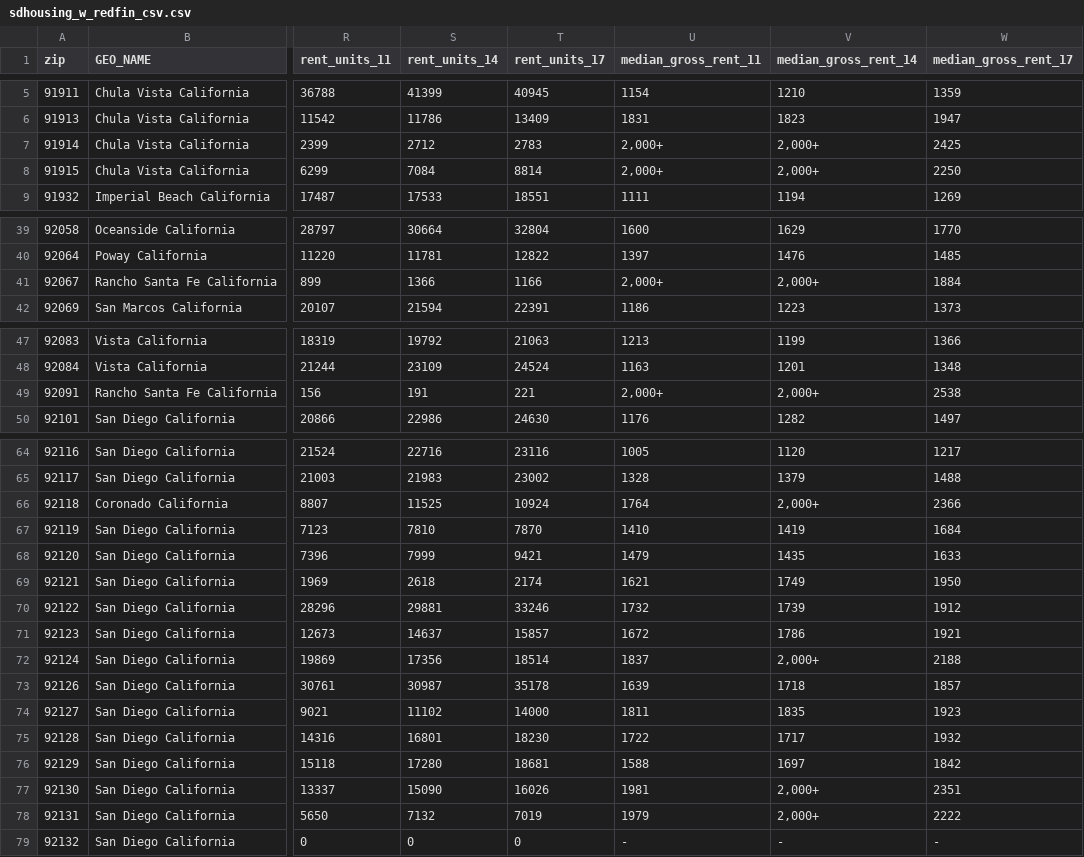
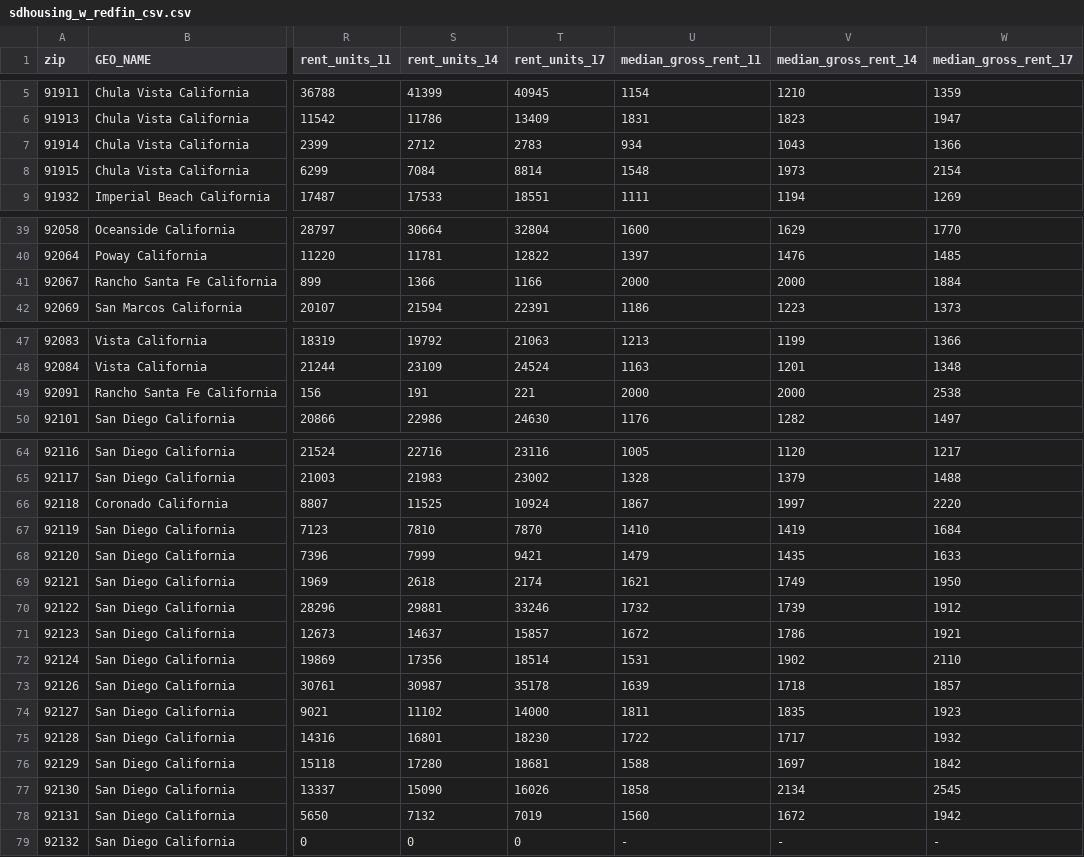
Before and after one commit to klifborja/San-Diego-Housing-Crisis, a CSV file: sdhousing_w_redfin_csv.csv, drawn as a sheet; only a part is shown, gaps mark what is left out; the diff names each change by its address in the sheet, - before the commit and + after, or states it on an @@ line.

Commit message:
updated data where gross rent was 2000+

```diff
--- a/sdhousing_w_redfin_csv.csv
+++ b/sdhousing_w_redfin_csv.csv
-U7 (median_gross_rent_11): 2,000+
+U7 (median_gross_rent_11): 934
-V7 (median_gross_rent_14): 2,000+
+V7 (median_gross_rent_14): 1043
-W7 (median_gross_rent_17): 2425
+W7 (median_gross_rent_17): 1366
-U8 (median_gross_rent_11): 2,000+
+U8 (median_gross_rent_11): 1548
-V8 (median_gross_rent_14): 2,000+
+V8 (median_gross_rent_14): 1973
-W8 (median_gross_rent_17): 2250
+W8 (median_gross_rent_17): 2154
-U41 (median_gross_rent_11): 2,000+
+U41 (median_gross_rent_11): 2000
-V41 (median_gross_rent_14): 2,000+
+V41 (median_gross_rent_14): 2000
-U49 (median_gross_rent_11): 2,000+
+U49 (median_gross_rent_11): 2000
-V49 (median_gross_rent_14): 2,000+
+V49 (median_gross_rent_14): 2000
-U66 (median_gross_rent_11): 1764
+U66 (median_gross_rent_11): 1867
-V66 (median_gross_rent_14): 2,000+
+V66 (median_gross_rent_14): 1997
-W66 (median_gross_rent_17): 2366
+W66 (median_gross_rent_17): 2220
-U72 (median_gross_rent_11): 1837
+U72 (median_gross_rent_11): 1531
-V72 (median_gross_rent_14): 2,000+
+V72 (median_gross_rent_14): 1902
-W72 (median_gross_rent_17): 2188
+W72 (median_gross_rent_17): 2110
-U77 (median_gross_rent_11): 1981
+U77 (median_gross_rent_11): 1858
-V77 (median_gross_rent_14): 2,000+
+V77 (median_gross_rent_14): 2134
-W77 (median_gross_rent_17): 2351
+W77 (median_gross_rent_17): 2545
-U78 (median_gross_rent_11): 1979
+U78 (median_gross_rent_11): 1560
-V78 (median_gross_rent_14): 2,000+
+V78 (median_gross_rent_14): 1672
-W78 (median_gross_rent_17): 2222
+W78 (median_gross_rent_17): 1942
```
